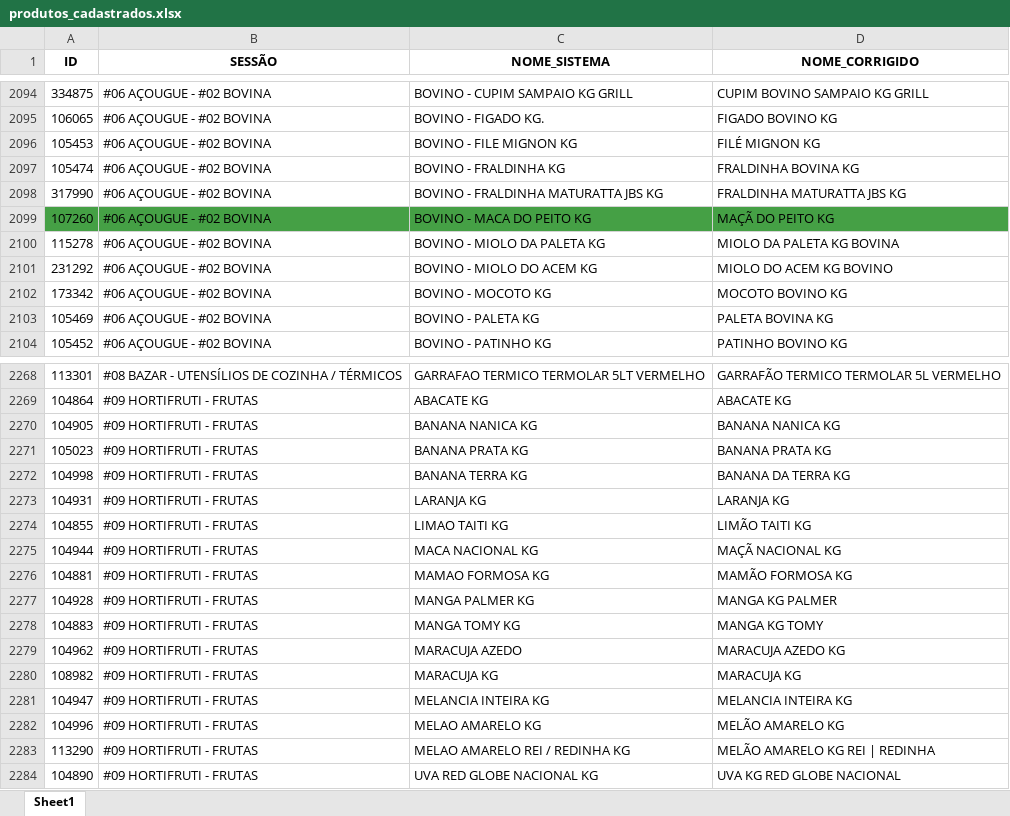
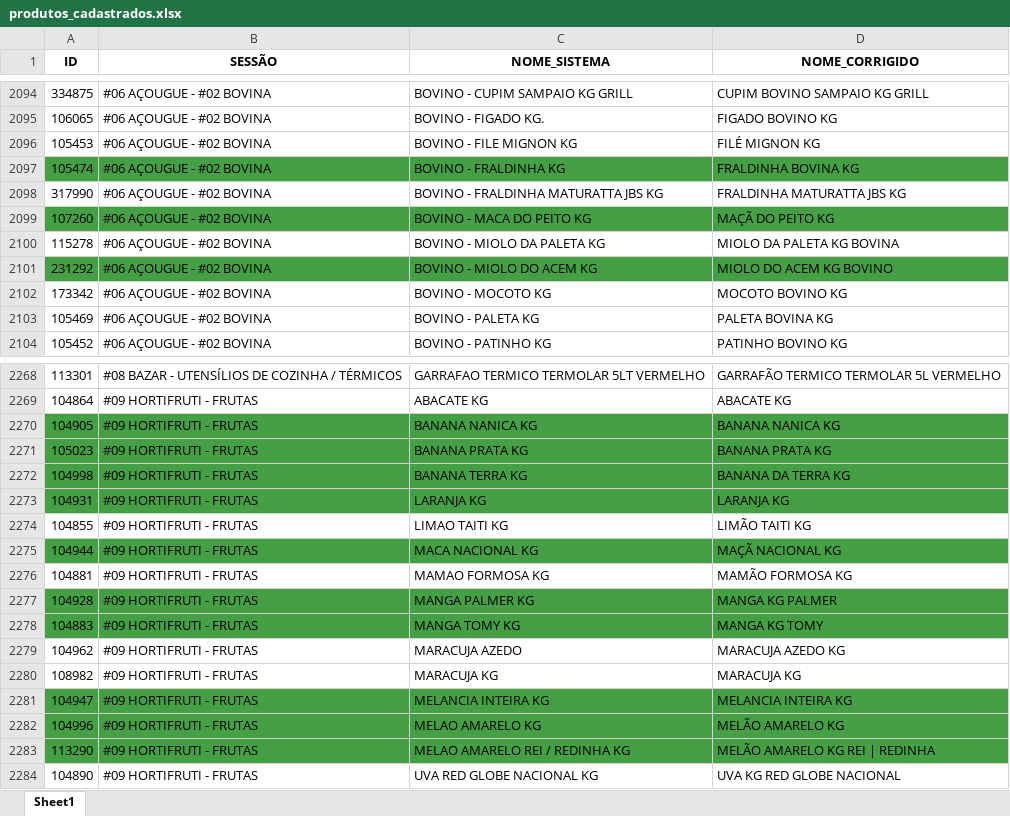
Before and after one commit to geisson/automacao_giro_ofertas, an Excel workbook: produtos_cadastrados.xlsx, sheet Sheet1, drawn as a sheet; only a part is shown, gaps mark what is left out; values as stored, in another font and other column widths than the file's, no borders; the diff covers the shown part only; the diff names each change by its address in the sheet, - before the commit and + after, or states it on an @@ line.

```diff
--- a/produtos_cadastrados.xlsx (sheet Sheet1)
+++ b/produtos_cadastrados.xlsx (sheet Sheet1)
-A2097:D2097 fill: none
+A2097:D2097 fill: #45A045
-A2101:D2101 fill: none
+A2101:D2101 fill: #45A045
-A2270:D2273 fill: none
+A2270:D2273 fill: #45A045
-A2275:D2275 fill: none
+A2275:D2275 fill: #45A045
-A2277:D2278 fill: none
+A2277:D2278 fill: #45A045
-A2281:D2283 fill: none
+A2281:D2283 fill: #45A045
```
Also changed, not shown: cell formats elsewhere in this sheet, giro_da_praça_ofertas.xlsx, 5 other files.
